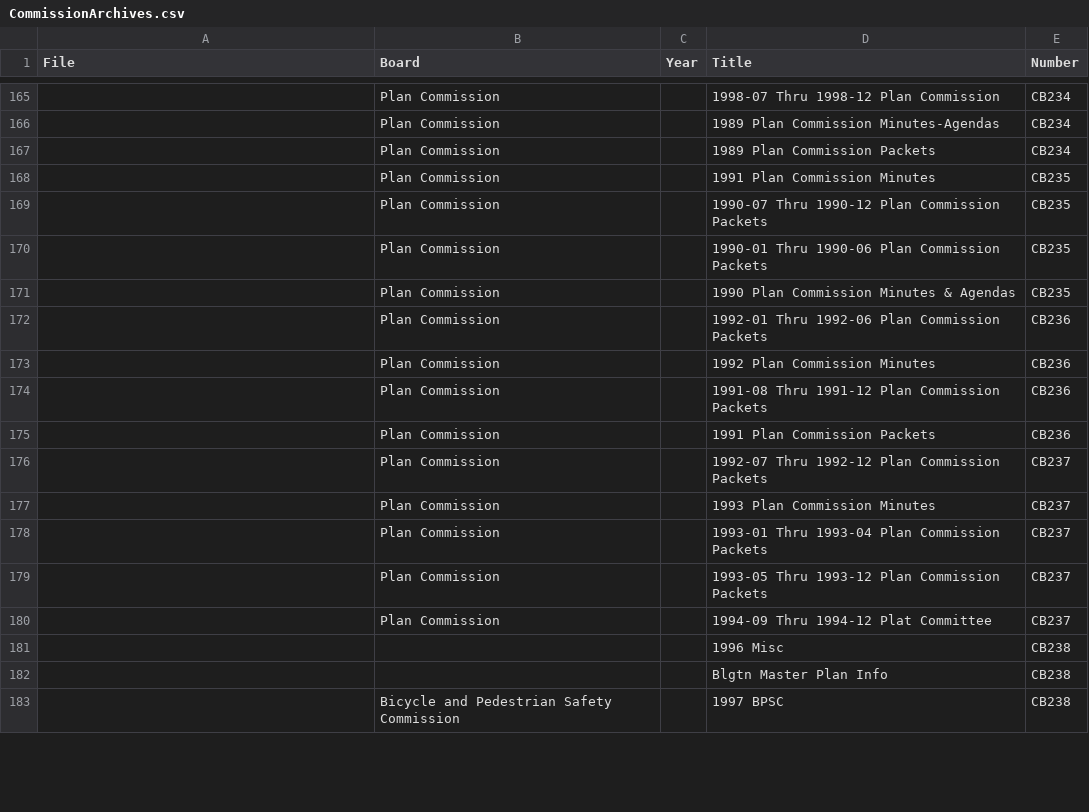
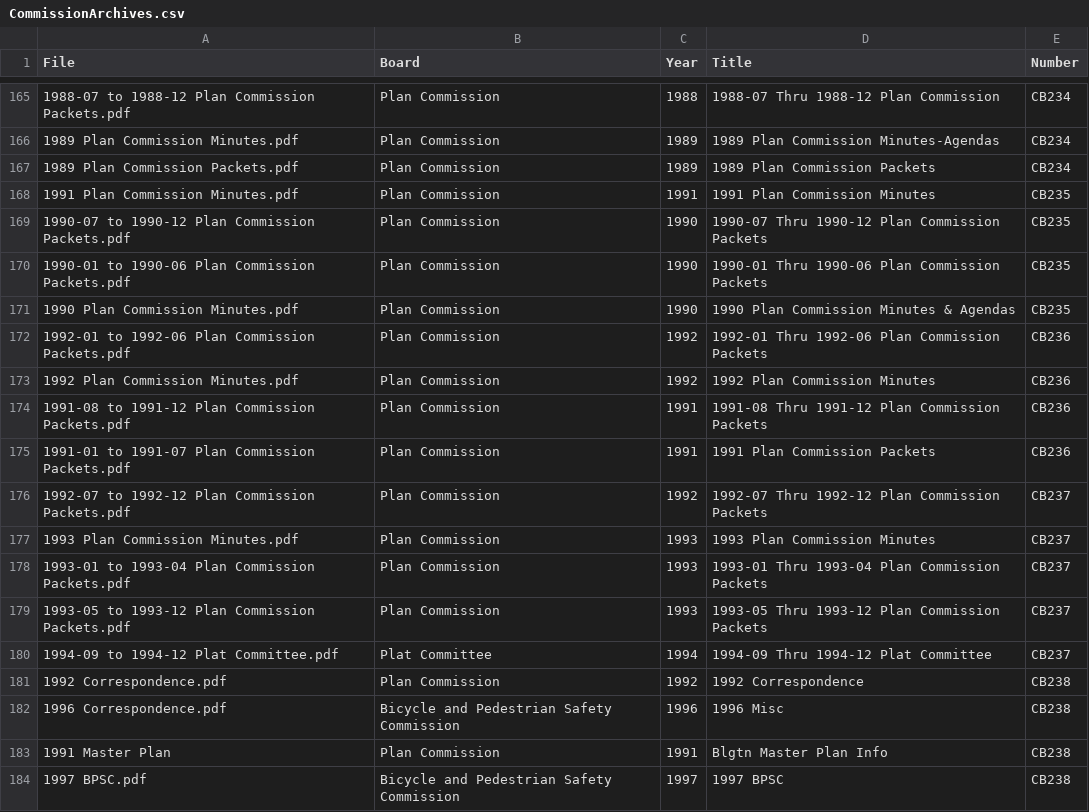
Before and after one commit to City-of-Bloomington/onbase, a CSV file: CommissionArchives.csv, drawn as a sheet; only a part is shown, gaps mark what is left out; the diff covers the shown part only.

Commit message:
Finished first pass of Commission Archives metadata
Updates #2

```diff
--- a/CommissionArchives.csv
+++ b/CommissionArchives.csv
@@ -165,19 +165,20 @@ File,Board,Year,Title,Number
-,Plan Commission,,1998-07 Thru 1998-12 Plan Commission,CB234
-,Plan Commission,,1989 Plan Commission Minutes-Agendas,CB234
-,Plan Commission,,1989 Plan Commission Packets,CB234
-,Plan Commission,,1991 Plan Commission Minutes,CB235
-,Plan Commission,,1990-07 Thru 1990-12 Plan Commission Packets,CB235
-,Plan Commission,,1990-01 Thru 1990-06 Plan Commission Packets,CB235
-,Plan Commission,,1990 Plan Commission Minutes & Agendas,CB235
-,Plan Commission,,1992-01 Thru 1992-06 Plan Commission Packets,CB236
-,Plan Commission,,1992 Plan Commission Minutes,CB236
-,Plan Commission,,1991-08 Thru 1991-12 Plan Commission Packets,CB236
-,Plan Commission,,1991 Plan Commission Packets,CB236
-,Plan Commission,,1992-07 Thru 1992-12 Plan Commission Packets,CB237
-,Plan Commission,,1993 Plan Commission Minutes,CB237
-,Plan Commission,,1993-01 Thru 1993-04 Plan Commission Packets,CB237
-,Plan Commission,,1993-05 Thru 1993-12 Plan Commission Packets,CB237
-,Plan Commission,,1994-09 Thru 1994-12 Plat Committee,CB237
-,,,1996 Misc,CB238
-,,,Blgtn Master Plan Info,CB238
-,Bicycle and Pedestrian Safety Commission,,1997 BPSC,CB238
+1988-07 to 1988-12 Plan Commission Packets.pdf,Plan Commission,1988,1988-07 Thru 1988-12 Plan Commission,CB234
+1989 Plan Commission Minutes.pdf,Plan Commission,1989,1989 Plan Commission Minutes-Agendas,CB234
+1989 Plan Commission Packets.pdf,Plan Commission,1989,1989 Plan Commission Packets,CB234
+1991 Plan Commission Minutes.pdf,Plan Commission,1991,1991 Plan Commission Minutes,CB235
+1990-07 to 1990-12 Plan Commission Packets.pdf,Plan Commission,1990,1990-07 Thru 1990-12 Plan Commission Packets,CB235
+1990-01 to 1990-06 Plan Commission Packets.pdf,Plan Commission,1990,1990-01 Thru 1990-06 Plan Commission Packets,CB235
+1990 Plan Commission Minutes.pdf,Plan Commission,1990,1990 Plan Commission Minutes & Agendas,CB235
+1992-01 to 1992-06 Plan Commission Packets.pdf,Plan Commission,1992,1992-01 Thru 1992-06 Plan Commission Packets,CB236
+1992 Plan Commission Minutes.pdf,Plan Commission,1992,1992 Plan Commission Minutes,CB236
+1991-08 to 1991-12 Plan Commission Packets.pdf,Plan Commission,1991,1991-08 Thru 1991-12 Plan Commission Packets,CB236
+1991-01 to 1991-07 Plan Commission Packets.pdf,Plan Commission,1991,1991 Plan Commission Packets,CB236
+1992-07 to 1992-12 Plan Commission Packets.pdf,Plan Commission,1992,1992-07 Thru 1992-12 Plan Commission Packets,CB237
+1993 Plan Commission Minutes.pdf,Plan Commission,1993,1993 Plan Commission Minutes,CB237
+1993-01 to 1993-04 Plan Commission Packets.pdf,Plan Commission,1993,1993-01 Thru 1993-04 Plan Commission Packets,CB237
+1993-05 to 1993-12 Plan Commission Packets.pdf,Plan Commission,1993,1993-05 Thru 1993-12 Plan Commission Packets,CB237
+1994-09 to 1994-12 Plat Committee.pdf,Plat Committee,1994,1994-09 Thru 1994-12 Plat Committee,CB237
+1992 Correspondence.pdf,Plan Commission,1992,1992 Correspondence,CB238
+1996 Correspondence.pdf,Bicycle and Pedestrian Safety Commission,1996,1996 Misc,CB238
+1991 Master Plan,Plan Commission,1991,Blgtn Master Plan Info,CB238
+1997 BPSC.pdf,Bicycle and Pedestrian Safety Commission,1997,1997 BPSC,CB238
```
Also changed, not shown: 3 added rows, 1 removed row and 95 edited cells elsewhere in this file.
